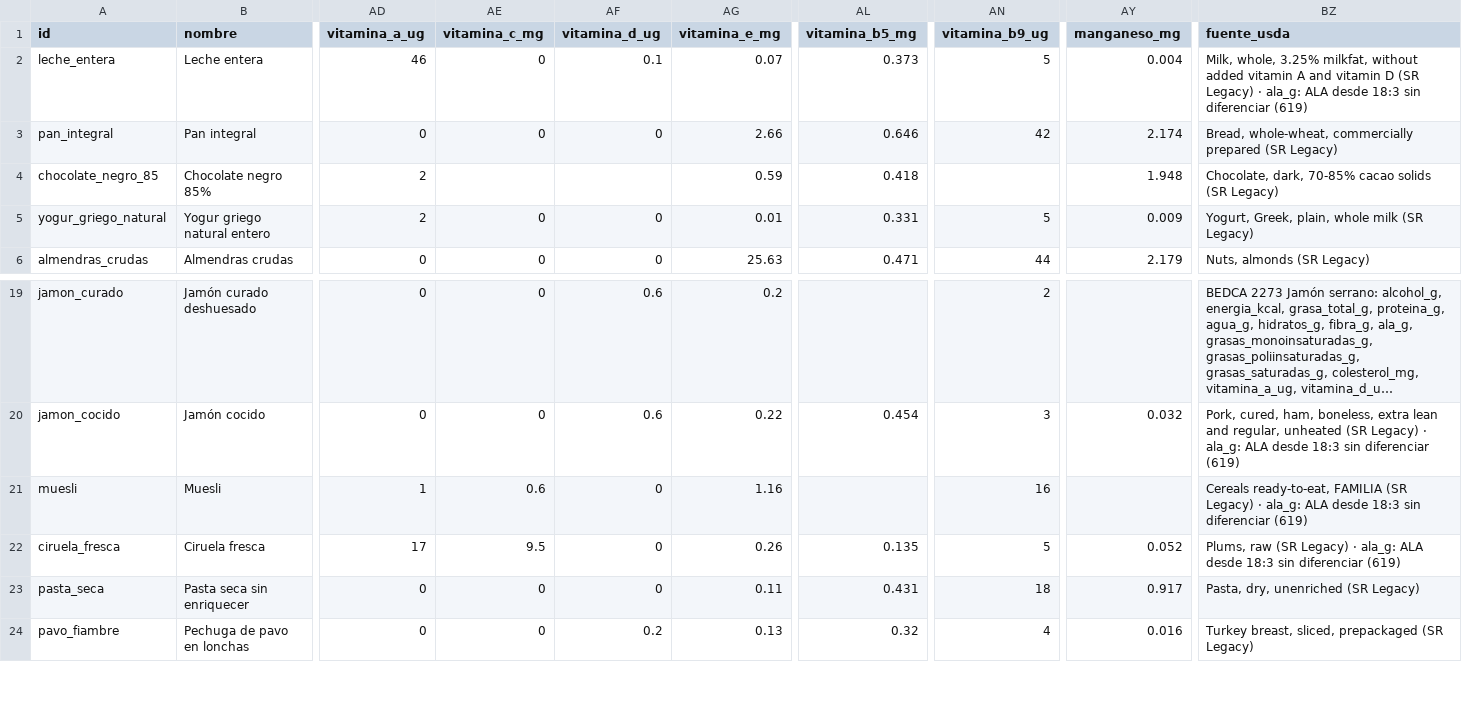
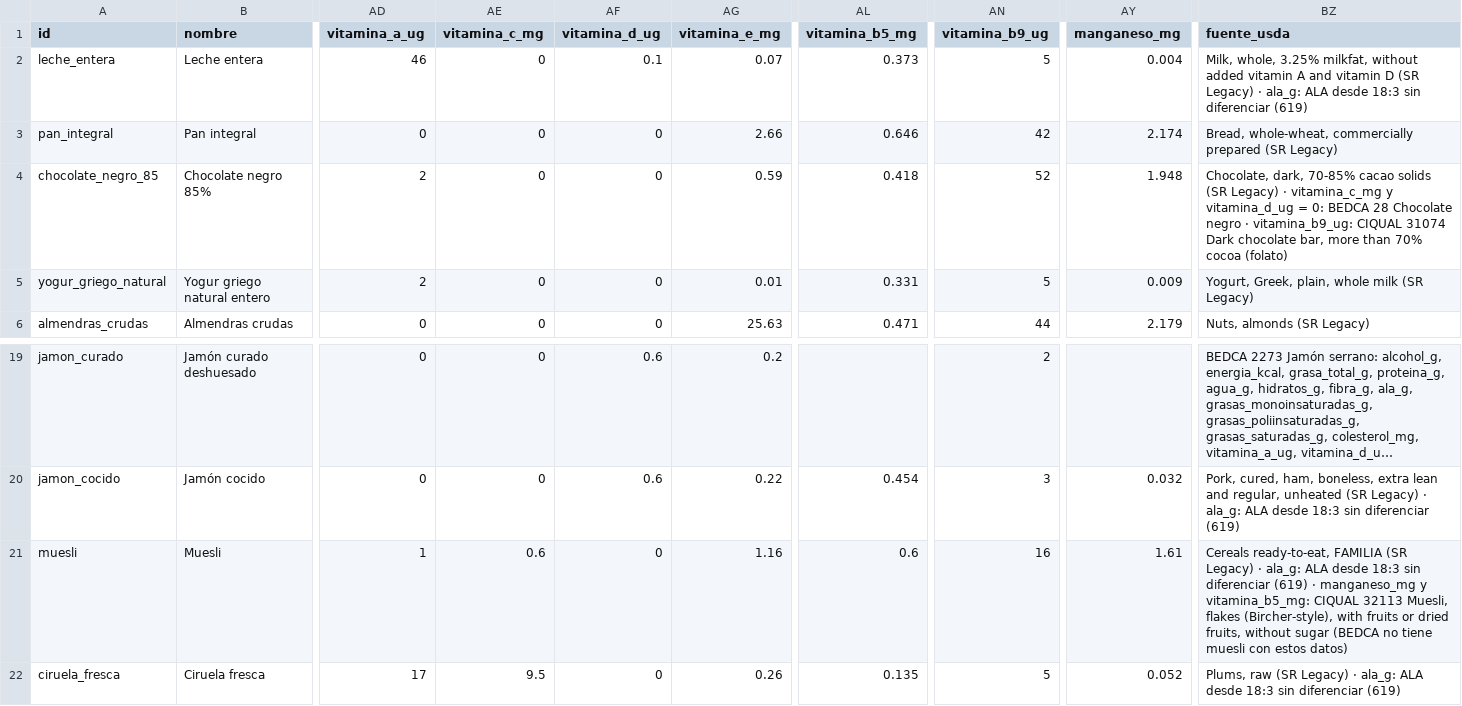
Before and after one commit to victor-rueda02/nutrition-tracker, a CSV file: data/foods.csv, drawn as a sheet; only a part is shown, gaps mark what is left out; the shorter side is filled out with more unchanged rows; long unchanged cells end in …; the diff names each change by its address in the sheet, - before the commit and + after, or states it on an @@ line.

Commit message:
cat/d-e-atun-huecos: huecos de muesli (CIQUAL) y chocolate negro 85 (BEDCA/CIQUAL)

```diff
--- a/data/foods.csv
+++ b/data/foods.csv
-AE4 (vitamina_c_mg): (empty)
+AE4 (vitamina_c_mg): 0
-AF4 (vitamina_d_ug): (empty)
+AF4 (vitamina_d_ug): 0
-AN4 (vitamina_b9_ug): (empty)
+AN4 (vitamina_b9_ug): 52
-BZ4 (fuente_usda): …(SR Legacy)
+BZ4 (fuente_usda): …(SR Legacy) · vitamina_c_mg y vitamina_d_ug = 0: BEDCA 28 Chocolate negro · vitamina_b9_ug: CIQUAL 31074 Dark chocolate bar, more than 70% cocoa (folato)
-AL21 (vitamina_b5_mg): (empty)
+AL21 (vitamina_b5_mg): 0.6
-AY21 (manganeso_mg): (empty)
+AY21 (manganeso_mg): 1.61
-BZ21 (fuente_usda): …diferenciar (619)
+BZ21 (fuente_usda): …diferenciar (619) · manganeso_mg y vitamina_b5_mg: CIQUAL 32113 Muesli, flakes (Bircher-style), with fruits or dried fruits, without sugar (BEDCA no tiene muesli con estos datos)
```
Also changed, not shown: 2 other files.
